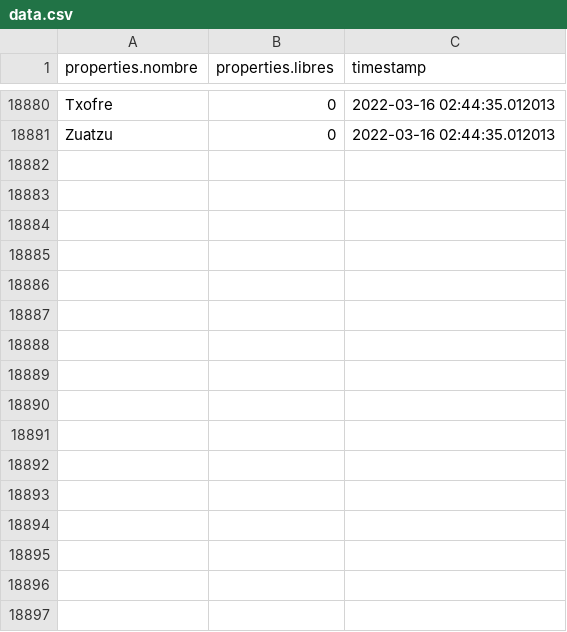
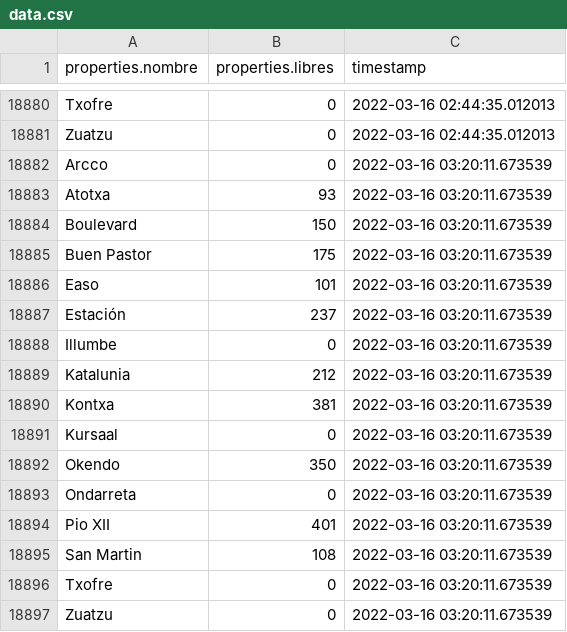
Before and after one commit to deployment-mldl/Donostia-empty-parking-lots-forecast, a CSV file: data/data.csv, drawn as a sheet; only a part is shown, gaps mark what is left out; the diff names each change by its address in the sheet, - before the commit and + after, or states it on an @@ line.

Commit message:
Automatically updated data

```diff
--- a/data/data.csv
+++ b/data/data.csv
+row 18882: Arcco | 0 | 2022-03-16 03:20:11.673539
+row 18883: Atotxa | 93 | 2022-03-16 03:20:11.673539
+row 18884: Boulevard | 150 | 2022-03-16 03:20:11.673539
+row 18885: Buen Pastor | 175 | 2022-03-16 03:20:11.673539
+row 18886: Easo | 101 | 2022-03-16 03:20:11.673539
+row 18887: Estación | 237 | 2022-03-16 03:20:11.673539
+row 18888: Illumbe | 0 | 2022-03-16 03:20:11.673539
+row 18889: Katalunia | 212 | 2022-03-16 03:20:11.673539
+row 18890: Kontxa | 381 | 2022-03-16 03:20:11.673539
+row 18891: Kursaal | 0 | 2022-03-16 03:20:11.673539
+row 18892: Okendo | 350 | 2022-03-16 03:20:11.673539
+row 18893: Ondarreta | 0 | 2022-03-16 03:20:11.673539
+row 18894: Pio XII | 401 | 2022-03-16 03:20:11.673539
+row 18895: San Martin | 108 | 2022-03-16 03:20:11.673539
+row 18896: Txofre | 0 | 2022-03-16 03:20:11.673539
+row 18897: Zuatzu | 0 | 2022-03-16 03:20:11.673539
```
